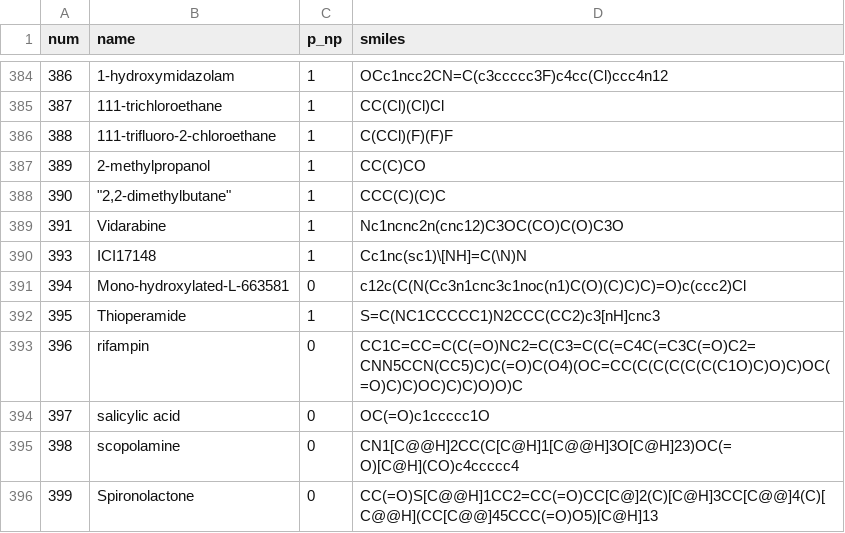
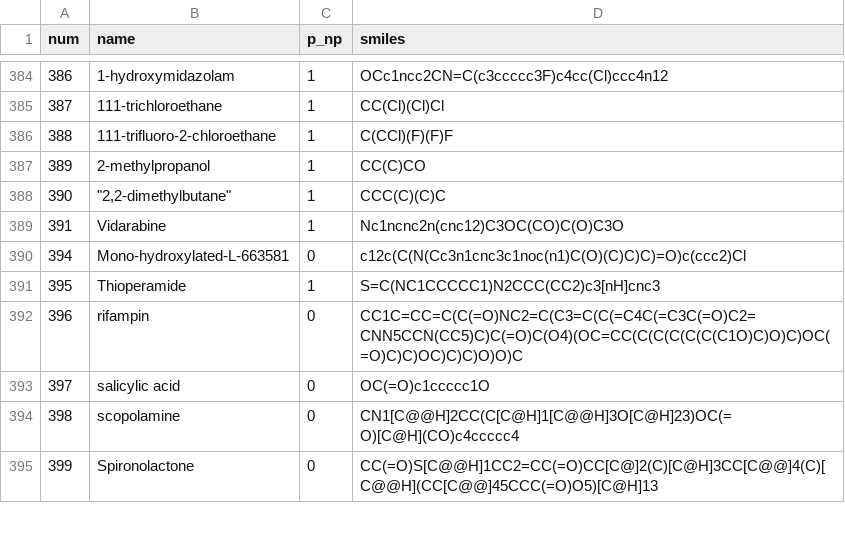
Before and after one commit to oneoftwo/CH453_AI_chemistry, a CSV file: assignment_1/BBBP.csv, drawn as a sheet; only a part is shown, gaps mark what is left out.

Commit message:
Update BBBP.csv

```diff
--- a/assignment_1/BBBP.csv
+++ b/assignment_1/BBBP.csv
@@ -389,3 +389,2 @@ num,name,p_np,smiles
 391,Vidarabine,1,Nc1ncnc2n(cnc12)C3OC(CO)C(O)C3O
-393,ICI17148,1,Cc1nc(sc1)\[NH]=C(\N)N
 394,Mono-hydroxylated-L-663581,0,c12c(C(N(Cc3n1cnc3c1noc(n1)C(O)(C)C)C)=O)c(ccc2)Cl
```
